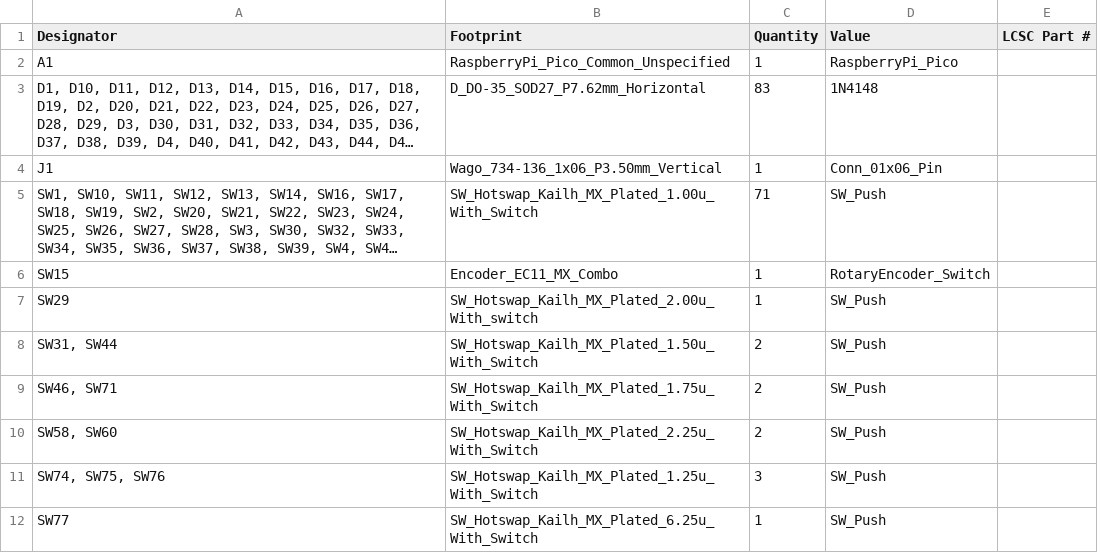
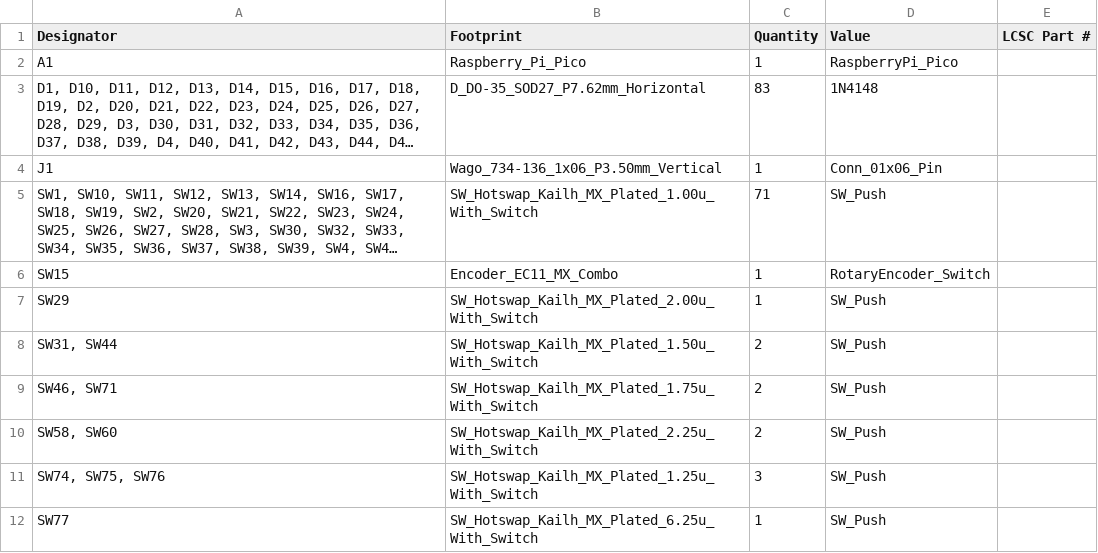
Before and after one commit to ikrishagarwal/Seed75, a CSV file: PCB/production/bom.csv, drawn as a sheet; long unchanged cells end in …; the diff names each change by its address in the sheet, - before the commit and + after, or states it on an @@ line.

```diff
--- a/PCB/production/bom.csv
+++ b/PCB/production/bom.csv
-B2 (Footprint): RaspberryPi_Pico_Common_Unspecified
+B2 (Footprint): Raspberry_Pi_Pico
-B7 (Footprint): SW_Hotswap_Kailh_MX_Plated_2.00u_With_switch
+B7 (Footprint): SW_Hotswap_Kailh_MX_Plated_2.00u_With_Switch
```
Also changed, not shown: PCB/bom.csv, PCB/production/positions.csv, 6 other files.
